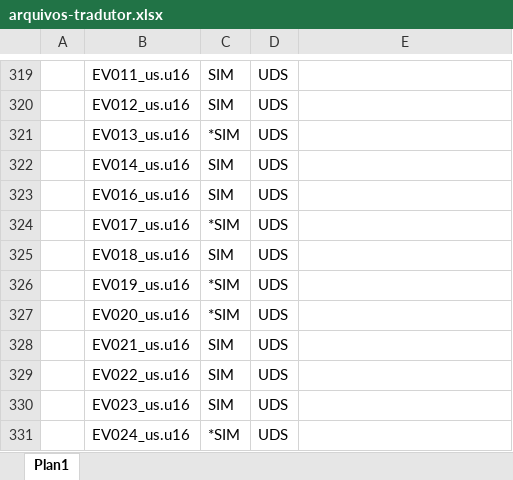
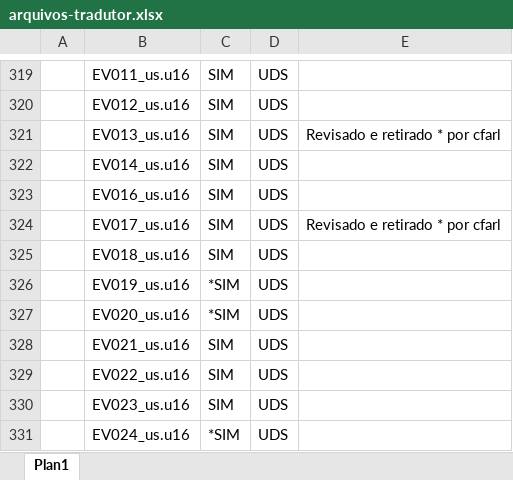
Before and after one commit to cfarl/traducao-blue-dragon-xbox360, an Excel workbook: arquivos-tradutor.xlsx, sheet Plan1, drawn as a sheet; only a part is shown, gaps mark what is left out; values as stored, in another font and other column widths than the file's, no borders; the diff names each change by its address in the sheet, - before the commit and + after, or states it on an @@ line.

```diff
--- a/arquivos-tradutor.xlsx (sheet Plan1)
+++ b/arquivos-tradutor.xlsx (sheet Plan1)
-C321: *SIM
+C321: SIM
-E321: (empty)
+E321: Revisado e retirado * por cfarl
-C324: *SIM
+C324: SIM
-E324: (empty)
+E324: Revisado e retirado * por cfarl
```
Also changed, not shown: 2 other files.
